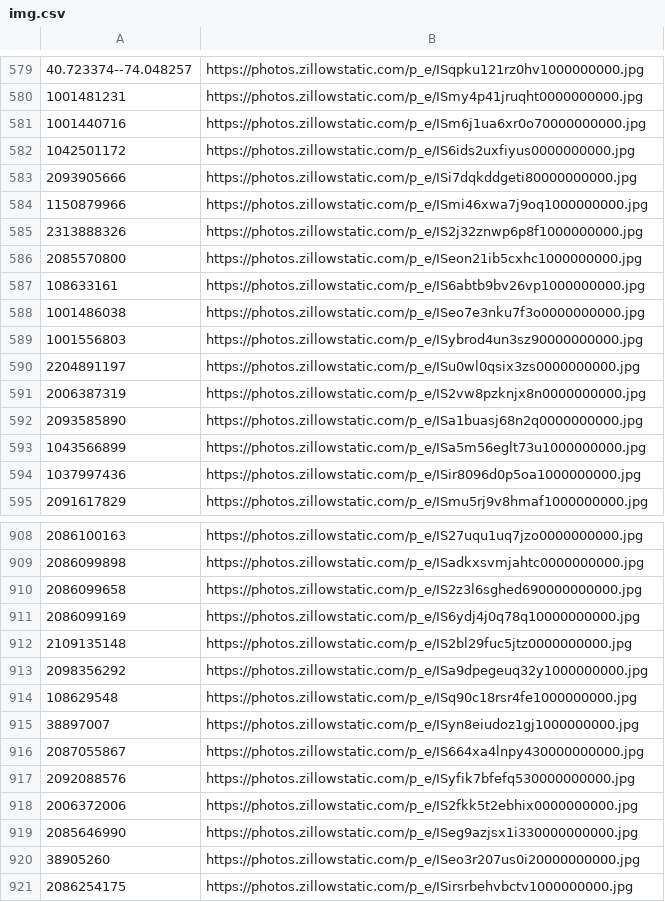
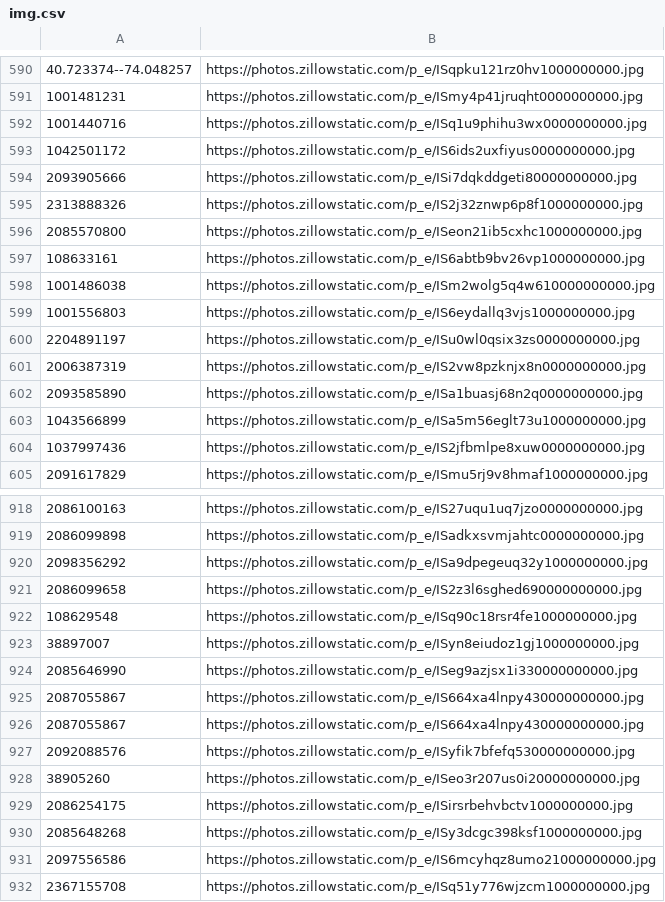
Before and after one commit to JamesLi0217/SSW695_DuckHome, a CSV file: img.csv, drawn as a sheet; only a part is shown, gaps mark what is left out; the shorter side is filled out with more unchanged rows; the diff covers the shown part only.

```diff
--- a/img.csv
+++ b/img.csv
@@ -580,6 +591,5 @@
 1001481231,https://photos.zillowstatic.com/p_e/ISmy4p41jruqht0000000000.jpg
-1001440716,https://photos.zillowstatic.com/p_e/ISm6j1ua6xr0o70000000000.jpg
+1001440716,https://photos.zillowstatic.com/p_e/ISq1u9phihu3wx0000000000.jpg
 1042501172,https://photos.zillowstatic.com/p_e/IS6ids2uxfiyus0000000000.jpg
 2093905666,https://photos.zillowstatic.com/p_e/ISi7dqkddgeti80000000000.jpg
-1150879966,https://photos.zillowstatic.com/p_e/ISmi46xwa7j9oq1000000000.jpg
 2313888326,https://photos.zillowstatic.com/p_e/IS2j32znwp6p8f1000000000.jpg
@@ -587,4 +597,4 @@
 108633161,https://photos.zillowstatic.com/p_e/IS6abtb9bv26vp1000000000.jpg
-1001486038,https://photos.zillowstatic.com/p_e/ISeo7e3nku7f3o0000000000.jpg
-1001556803,https://photos.zillowstatic.com/p_e/ISybrod4un3sz90000000000.jpg
+1001486038,https://photos.zillowstatic.com/p_e/ISm2wolg5q4w610000000000.jpg
+1001556803,https://photos.zillowstatic.com/p_e/IS6eydallq3vjs1000000000.jpg
 2204891197,https://photos.zillowstatic.com/p_e/ISu0wl0qsix3zs0000000000.jpg
@@ -593,3 +603,3 @@
 1043566899,https://photos.zillowstatic.com/p_e/ISa5m56eglt73u1000000000.jpg
-1037997436,https://photos.zillowstatic.com/p_e/ISir8096d0p5oa1000000000.jpg
+1037997436,https://photos.zillowstatic.com/p_e/IS2jfbmlpe8xuw0000000000.jpg
 2091617829,https://photos.zillowstatic.com/p_e/ISmu5rj9v8hmaf1000000000.jpg
@@ -909,12 +919,10 @@
 2086099898,https://photos.zillowstatic.com/p_e/ISadkxsvmjahtc0000000000.jpg
+2098356292,https://photos.zillowstatic.com/p_e/ISa9dpegeuq32y1000000000.jpg
 2086099658,https://photos.zillowstatic.com/p_e/IS2z3l6sghed690000000000.jpg
-2086099169,https://photos.zillowstatic.com/p_e/IS6ydj4j0q78q10000000000.jpg
-2109135148,https://photos.zillowstatic.com/p_e/IS2bl29fuc5jtz0000000000.jpg
-2098356292,https://photos.zillowstatic.com/p_e/ISa9dpegeuq32y1000000000.jpg
 108629548,https://photos.zillowstatic.com/p_e/ISq90c18rsr4fe1000000000.jpg
 38897007,https://photos.zillowstatic.com/p_e/ISyn8eiudoz1gj1000000000.jpg
+2085646990,https://photos.zillowstatic.com/p_e/ISeg9azjsx1i330000000000.jpg
+2087055867,https://photos.zillowstatic.com/p_e/IS664xa4lnpy430000000000.jpg
 2087055867,https://photos.zillowstatic.com/p_e/IS664xa4lnpy430000000000.jpg
 2092088576,https://photos.zillowstatic.com/p_e/ISyfik7bfefq530000000000.jpg
-2006372006,https://photos.zillowstatic.com/p_e/IS2fkk5t2ebhix0000000000.jpg
-2085646990,https://photos.zillowstatic.com/p_e/ISeg9azjsx1i330000000000.jpg
 38905260,https://photos.zillowstatic.com/p_e/ISeo3r207us0i20000000000.jpg
```
Also changed, not shown: 33 added rows, 32 removed rows, 23 moved rows and 11 edited cells elsewhere in this file, completed_info.csv, 2 other files.
